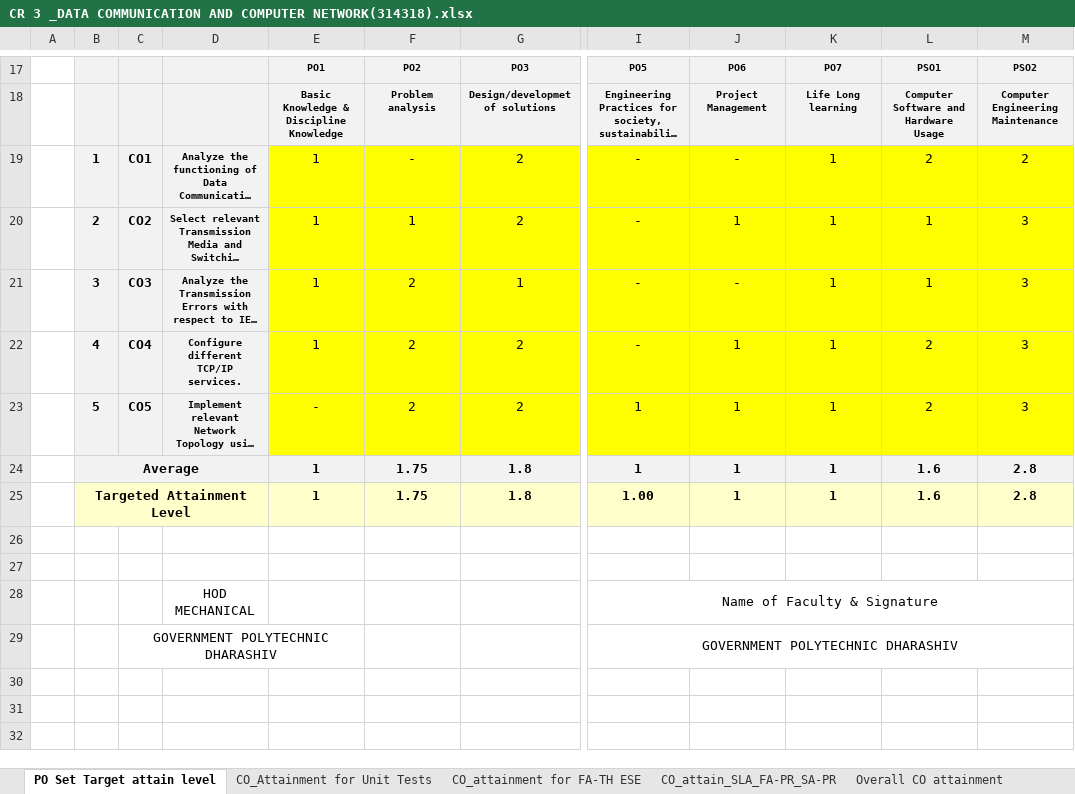
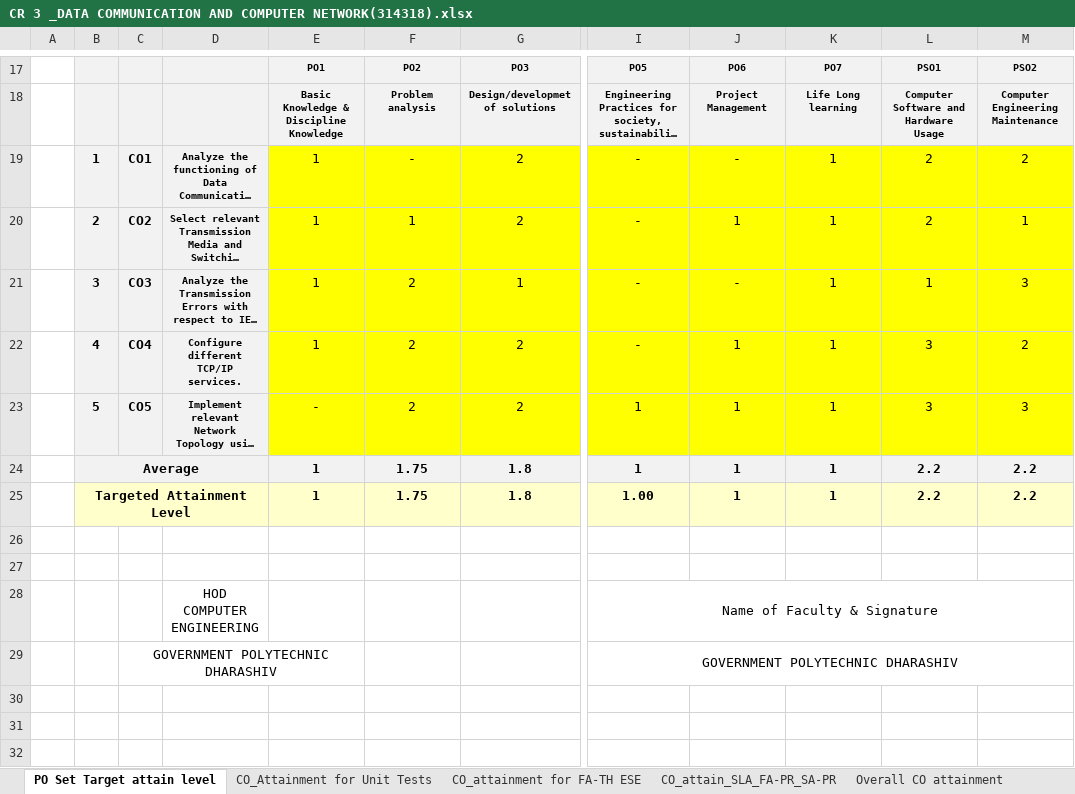
Before and after one commit to adambure21/gpd_nba, an Excel workbook: Attainment Calculation/Sheet from BRC for Attainment Calculation/CR 3 _DATA COMMUNICATION AND COMPUTER NETWORK(314318).xlsx, sheet PO Set Target attain level, drawn as a sheet; only a part is shown, gaps mark what is left out; long unchanged cells end in …; values as stored, in another font and other column widths than the file's, no borders; charts and pictures not drawn; the diff names each change by its address in the sheet, - before the commit and + after, or states it on an @@ line.

```diff
--- a/Attainment Calculation/Sheet from BRC for Attainment Calculation/CR 3 _DATA COMMUNICATION AND COMPUTER NETWORK(314318).xlsx (sheet PO Set Target attain level)
+++ b/Attainment Calculation/Sheet from BRC for Attainment Calculation/CR 3 _DATA COMMUNICATION AND COMPUTER NETWORK(314318).xlsx (sheet PO Set Target attain level)
-L20: 1
+L20: 2
-M20: 3
+M20: 1
-L22:L23: 2
+L22:L23: 3
-M22: 3
+M22: 2
-L24:L25: 1.6
+L24:L25: 2.2
-M24:M25: 2.8
+M24:M25: 2.2
-D28: HOD MECHANICAL
+D28: HOD COMPUTER ENGINEERING
```
Also changed, not shown: sheet CO_Attainment for Unit Tests, sheet CO_attain_SLA_FA-PR_SA-PR, sheet CO_PO Mapping Attainment_PO7, sheet Overall CO attainment, sheet CO_attainment for FA-TH ESE, other sheet tabs, formulas that keep their value, hidden cells, charts or pictures.
